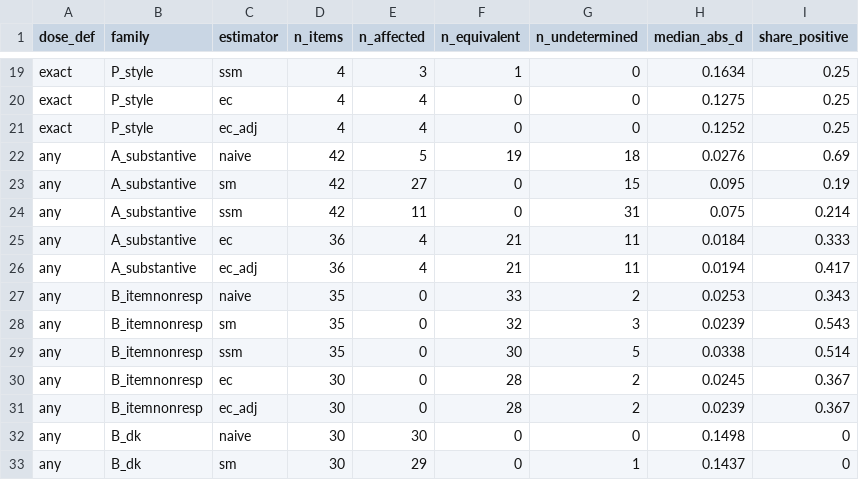
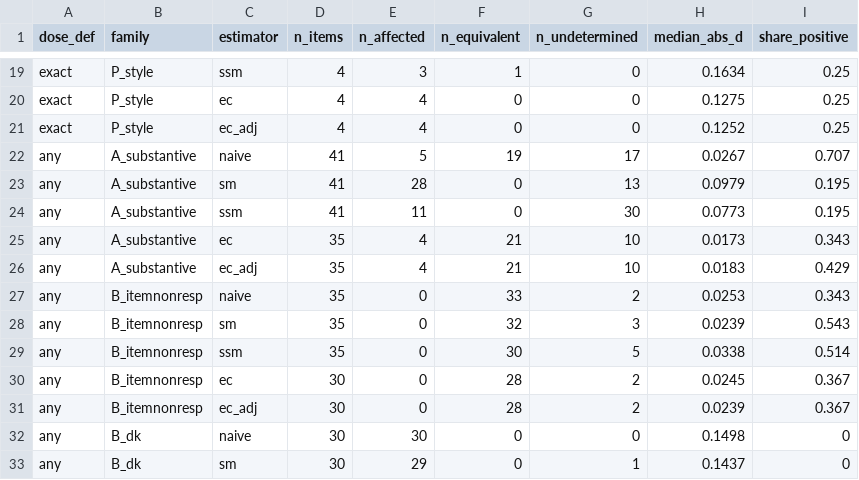
Before and after one commit to sokubo/paper-refreshment-designs-replication, a CSV file: kit/synthetic_out/15_detection_counts.csv, drawn as a sheet; only a part is shown, gaps mark what is left out; the diff covers the shown part only.

```diff
--- a/kit/synthetic_out/15_detection_counts.csv
+++ b/kit/synthetic_out/15_detection_counts.csv
@@ -21,7 +21,7 @@
 "exact","P_style","ec_adj",4,4,0,0,0.1252,0.25
-"any","A_substantive","naive",42,5,19,18,0.0276,0.69
-"any","A_substantive","sm",42,27,0,15,0.095,0.19
-"any","A_substantive","ssm",42,11,0,31,0.075,0.214
-"any","A_substantive","ec",36,4,21,11,0.0184,0.333
-"any","A_substantive","ec_adj",36,4,21,11,0.0194,0.417
+"any","A_substantive","naive",41,5,19,17,0.0267,0.707
+"any","A_substantive","sm",41,28,0,13,0.0979,0.195
+"any","A_substantive","ssm",41,11,0,30,0.0773,0.195
+"any","A_substantive","ec",35,4,21,10,0.0173,0.343
+"any","A_substantive","ec_adj",35,4,21,10,0.0183,0.429
 "any","B_itemnonresp","naive",35,0,33,2,0.0253,0.343
```
Also changed, not shown: 21 edited cells elsewhere in this file, kit/R/15_item_exclude.csv, kit/synthetic_out/15_diagnostics_summary.csv, 25 other files.
